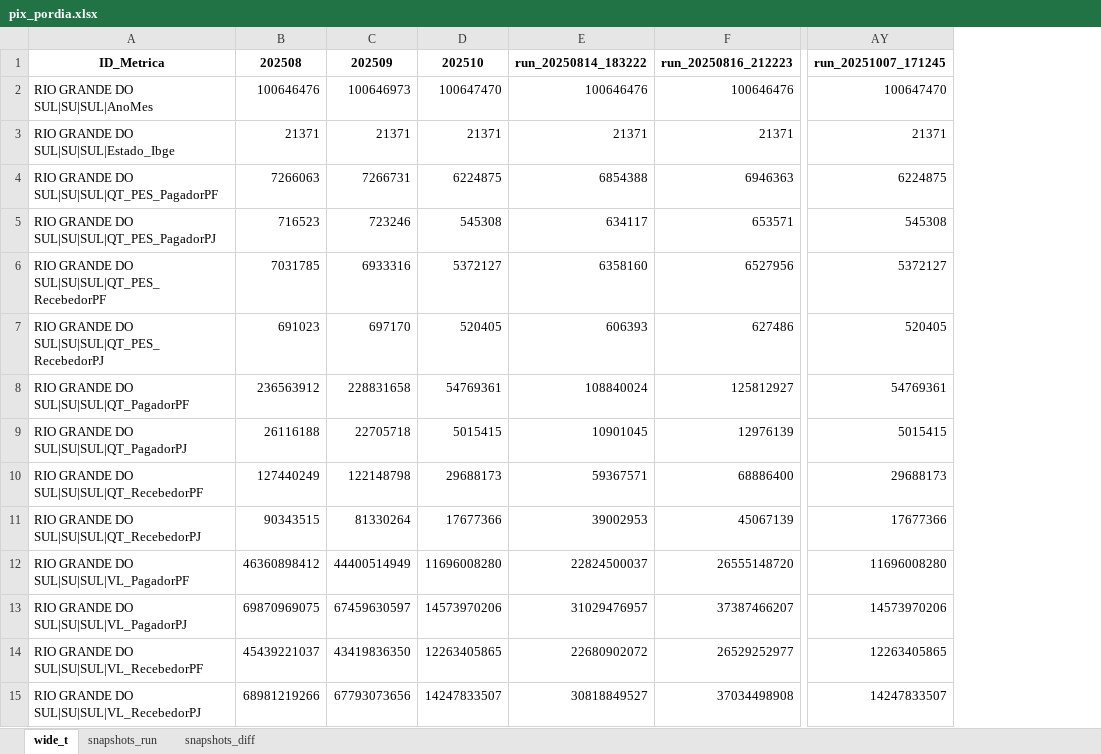
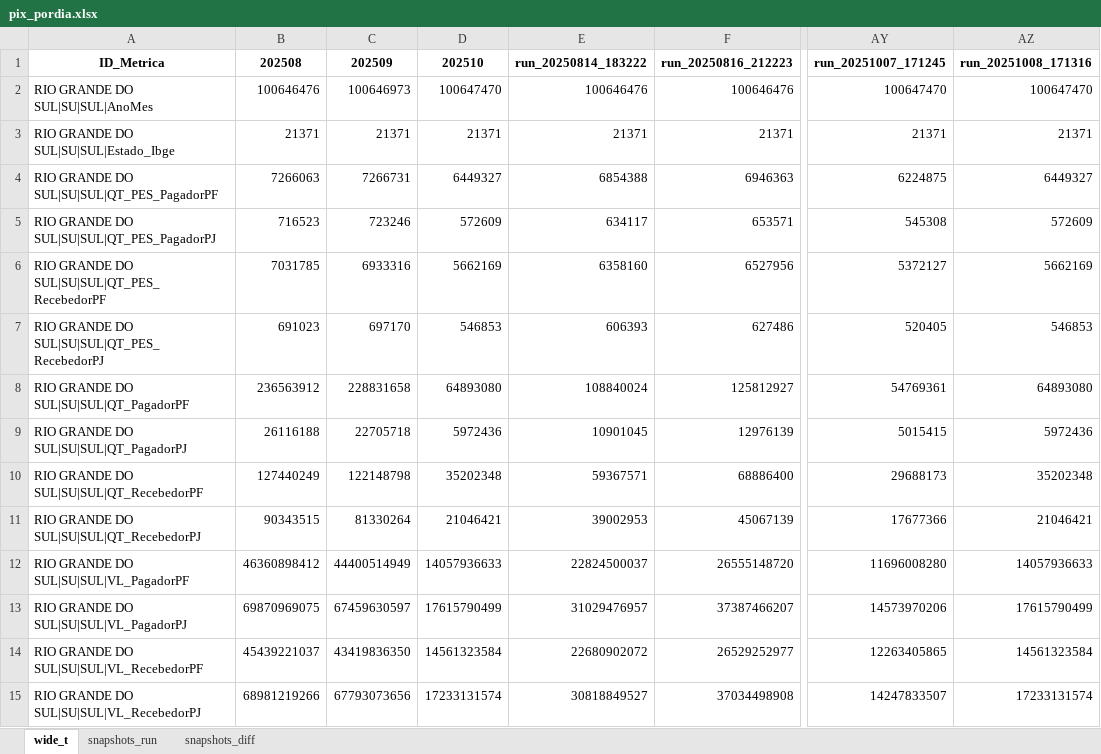
Before and after one commit to crissavieira-ctrl/pix, an Excel workbook: pix_pordia.xlsx, sheet wide_t, drawn as a sheet; only a part is shown, gaps mark what is left out; values as stored, in another font and other column widths than the file's, no borders; the diff names each change by its address in the sheet, - before the commit and + after, or states it on an @@ line.

```diff
--- a/pix_pordia.xlsx (sheet wide_t)
+++ b/pix_pordia.xlsx (sheet wide_t)
+column AZ (run_20251008_171316), rows 2-15: 100647470 | 21371 | 6449327 | 572609 | 5662169 | 546853 | 64893080 | 5972436 | 35202348 | 21046421 | 14057936633 | 17615790499 | 14561323584 | 17233131574
-D4 (202510): 6224875
+D4 (202510): 6449327
-D5 (202510): 545308
+D5 (202510): 572609
-D6 (202510): 5372127
+D6 (202510): 5662169
-D7 (202510): 520405
+D7 (202510): 546853
-D8 (202510): 54769361
+D8 (202510): 64893080
-D9 (202510): 5015415
+D9 (202510): 5972436
-D10 (202510): 29688173
+D10 (202510): 35202348
-D11 (202510): 17677366
+D11 (202510): 21046421
-D12 (202510): 11696008280
+D12 (202510): 14057936633
-D13 (202510): 14573970206
+D13 (202510): 17615790499
-D14 (202510): 12263405865
+D14 (202510): 14561323584
-D15 (202510): 14247833507
+D15 (202510): 17233131574
```
Also changed, not shown: sheet snapshots_run, sheet snapshots_diff.
